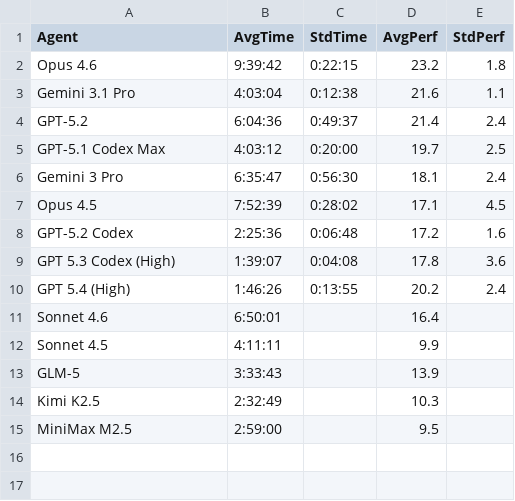
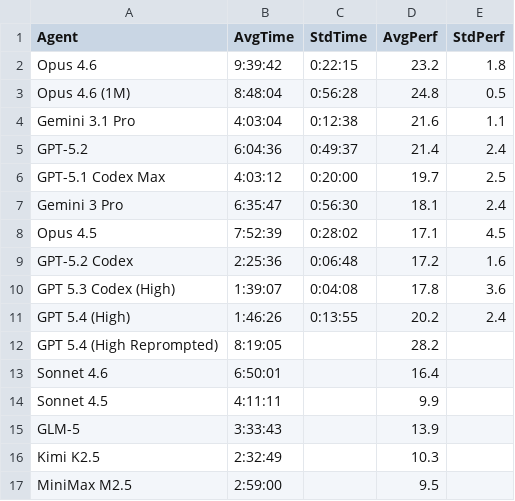
Before and after one commit to aisa-group/posttrainbench-website, a CSV file: paper-plots/data/fig2_time_vs_performance.csv, drawn as a sheet.

```diff
--- a/paper-plots/data/fig2_time_vs_performance.csv
+++ b/paper-plots/data/fig2_time_vs_performance.csv
@@ -2,2 +2,3 @@ Agent,AvgTime,StdTime,AvgPerf,StdPerf
 Opus 4.6,9:39:42,0:22:15,23.2,1.8
+Opus 4.6 (1M),8:48:04,0:56:28,24.8,0.5
 Gemini 3.1 Pro,4:03:04,0:12:38,21.6,1.1
@@ -10,2 +11,3 @@ GPT 5.3 Codex (High),1:39:07,0:04:08,17.8,3.6
 GPT 5.4 (High),1:46:26,0:13:55,20.2,2.4
+GPT 5.4 (High Reprompted),8:19:05,,28.2,
 Sonnet 4.6,6:50:01,,16.4,
```
Also changed, not shown: data/single_metrics_aggregated.csv, data/time_aggregated.csv, 9 other files.
